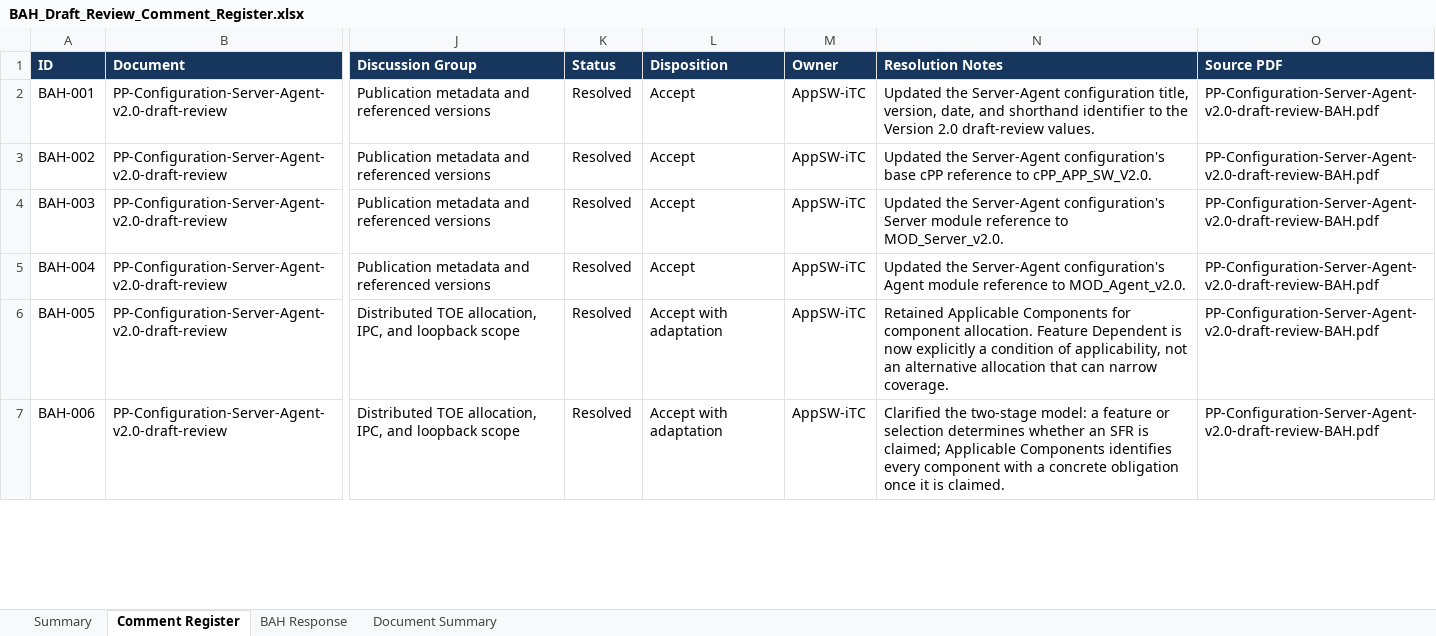
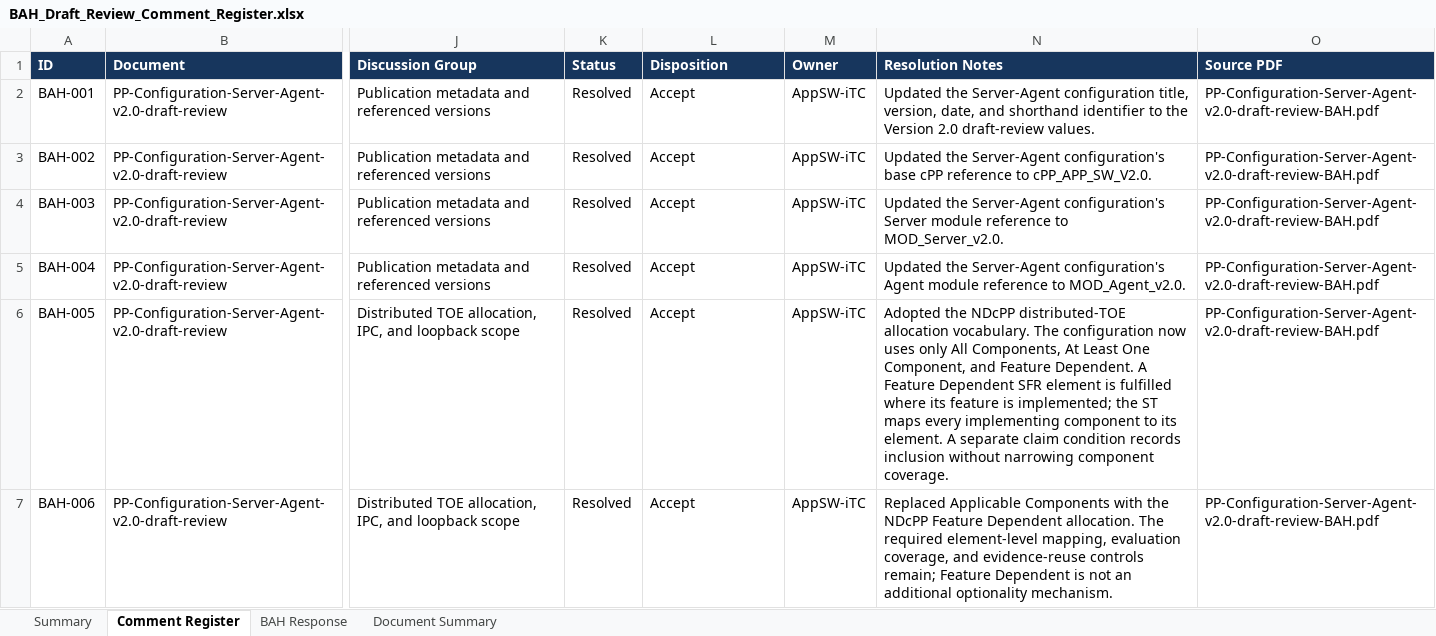
Before and after one commit to appswcpp/repository, an Excel workbook: outputs/bah_comment_collation/BAH_Draft_Review_Comment_Register.xlsx, sheet Comment Register, drawn as a sheet; only a part is shown, gaps mark what is left out; values as stored, in another font and other column widths than the file's, no borders; conditional formats and table styles not drawn; the diff covers the shown part only; the diff names each change by its address in the sheet, - before the commit and + after, or states it on an @@ line.

Commit message:
Prepare chair review allocation updates

```diff
--- a/outputs/bah_comment_collation/BAH_Draft_Review_Comment_Register.xlsx (sheet Comment Register)
+++ b/outputs/bah_comment_collation/BAH_Draft_Review_Comment_Register.xlsx (sheet Comment Register)
-L6:L7 (Disposition): Accept with adaptation
+L6:L7 (Disposition): Accept
-N6 (Resolution Notes): Retained Applicable Components for component allocation. Feature Dependent is now explicitly a condition of applicability, not an alternative allocation that can narrow coverage.
+N6 (Resolution Notes): Adopted the NDcPP distributed-TOE allocation vocabulary. The configuration now uses only All Components, At Least One Component, and Feature Dependent. A Feature Dependent SFR element is fulfilled where its feature is implemented; the ST maps every implementing component to its element. A separate claim condition records inclusion without narrowing component coverage.
-N7 (Resolution Notes): Clarified the two-stage model: a feature or selection determines whether an SFR is claimed; Applicable Components identifies every component with a concrete obligation once it is claimed.
+N7 (Resolution Notes): Replaced Applicable Components with the NDcPP Feature Dependent allocation. The required element-level mapping, evaluation coverage, and evidence-reuse controls remain; Feature Dependent is not an additional optionality mechanism.
```
Also changed, not shown: 5 edited cells elsewhere in this sheet, sheet BAH Response, 9 other files.
